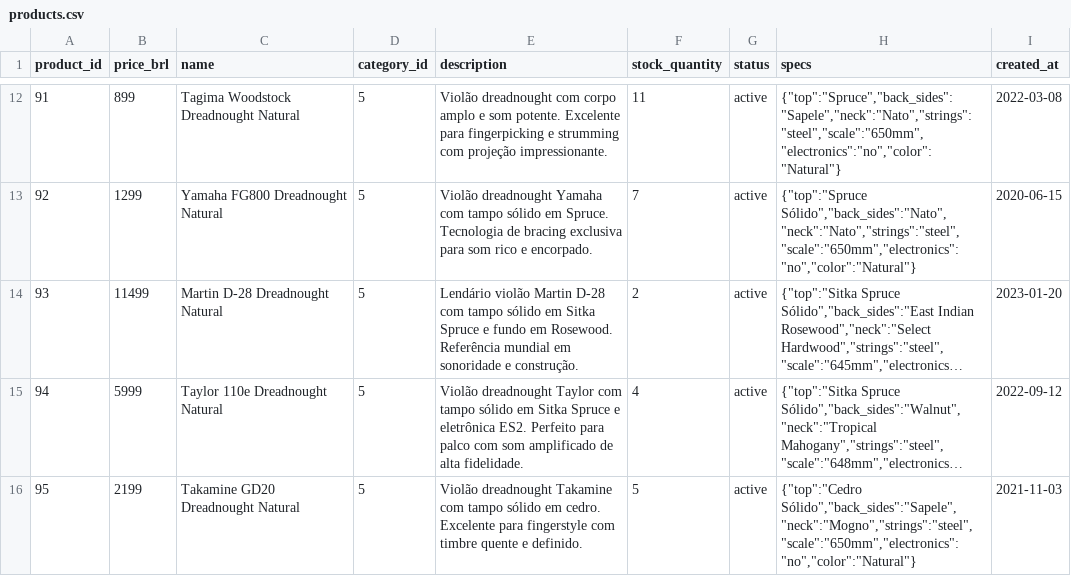
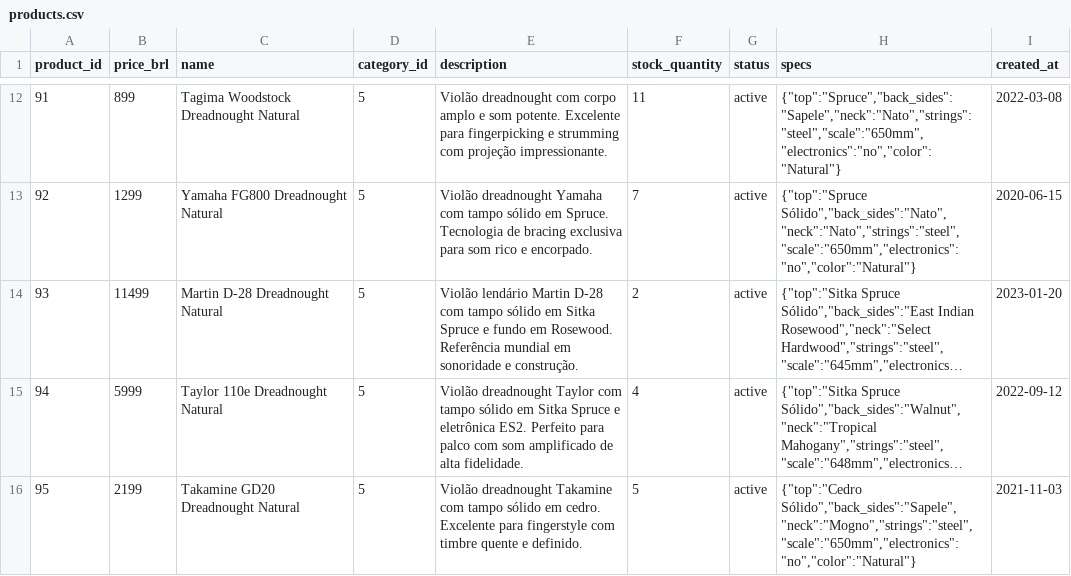
Before and after one commit to Alebeiruth/test-emporio-musica-agent, a CSV file: data/products.csv, drawn as a sheet; only a part is shown, gaps mark what is left out; long unchanged cells end in …; the diff covers the shown part only; the diff names each change by its address in the sheet, - before the commit and + after, or states it on an @@ line.

```diff
--- a/data/products.csv
+++ b/data/products.csv
-E14 (description): Lendário violão Martin D-28…
+E14 (description): Violão lendário Martin D-28…
```
Also changed, not shown: 4 edited cells elsewhere in this file, data/customers.csv.
